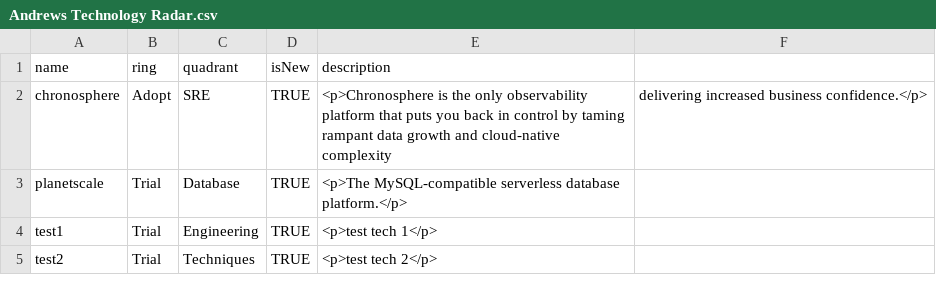
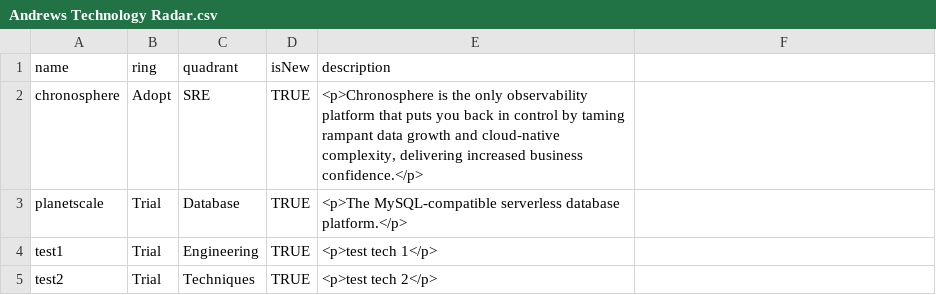
Before and after one commit to aleichter/old-site, a CSV file: radar/Andrews Technology Radar.csv, drawn as a sheet; the diff names each change by its address in the sheet, - before the commit and + after, or states it on an @@ line.

Commit message:
radar

```diff
--- a/radar/Andrews Technology Radar.csv
+++ b/radar/Andrews Technology Radar.csv
-E2 (description): …and cloud-native complexity
+E2 (description): …and cloud-native complexity, delivering increased business confidence.</p>
-F2: delivering increased business confidence.</p>
+F2: (empty)
```
